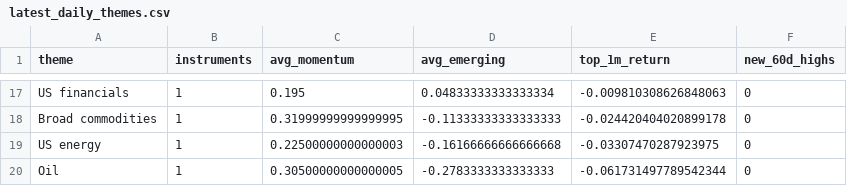
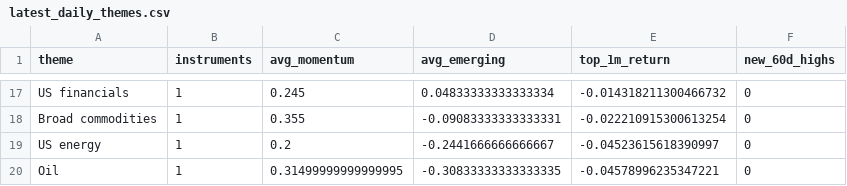
Before and after one commit to MHarvz-Moose/T212_Dashboard, a CSV file: reports/outputs/latest_daily_themes.csv, drawn as a sheet; only a part is shown, gaps mark what is left out; the diff covers the shown part only; the diff names each change by its address in the sheet, - before the commit and + after, or states it on an @@ line.

```diff
--- a/reports/outputs/latest_daily_themes.csv
+++ b/reports/outputs/latest_daily_themes.csv
-C17 (avg_momentum): 0.195
+C17 (avg_momentum): 0.245
-E17 (top_1m_return): -0.009810308626848063
+E17 (top_1m_return): -0.014318211300466732
-C18 (avg_momentum): 0.31999999999999995
+C18 (avg_momentum): 0.355
-D18 (avg_emerging): -0.11333333333333333
+D18 (avg_emerging): -0.09083333333333331
-E18 (top_1m_return): -0.024420404020899178
+E18 (top_1m_return): -0.022210915300613254
-C19 (avg_momentum): 0.22500000000000003
+C19 (avg_momentum): 0.2
-D19 (avg_emerging): -0.16166666666666668
+D19 (avg_emerging): -0.2441666666666667
-E19 (top_1m_return): -0.03307470287923975
+E19 (top_1m_return): -0.04523615618390997
-C20 (avg_momentum): 0.30500000000000005
+C20 (avg_momentum): 0.31499999999999995
-D20 (avg_emerging): -0.2783333333333333
+D20 (avg_emerging): -0.30833333333333335
-E20 (top_1m_return): -0.061731497789542344
+E20 (top_1m_return): -0.04578996235347221
```
Also changed, not shown: 9 added rows, 9 removed rows and 18 edited cells elsewhere in this file, data/price_cache/prices_yfinance.csv, reports/outputs/latest_daily_signals.csv, 1 other file.
